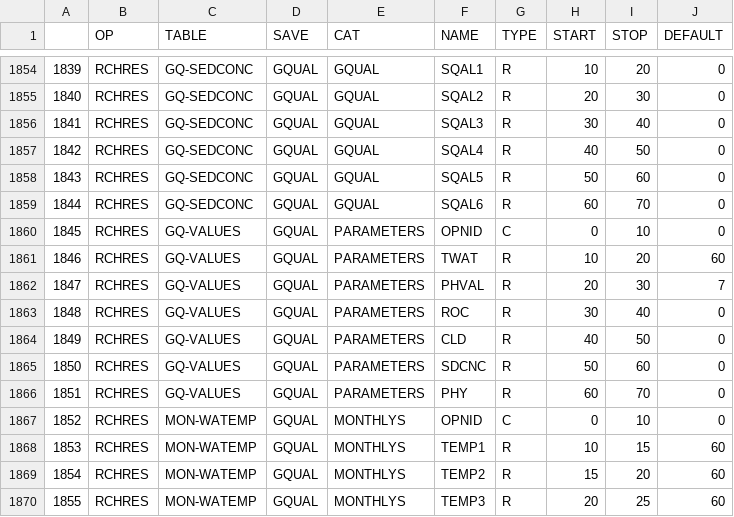
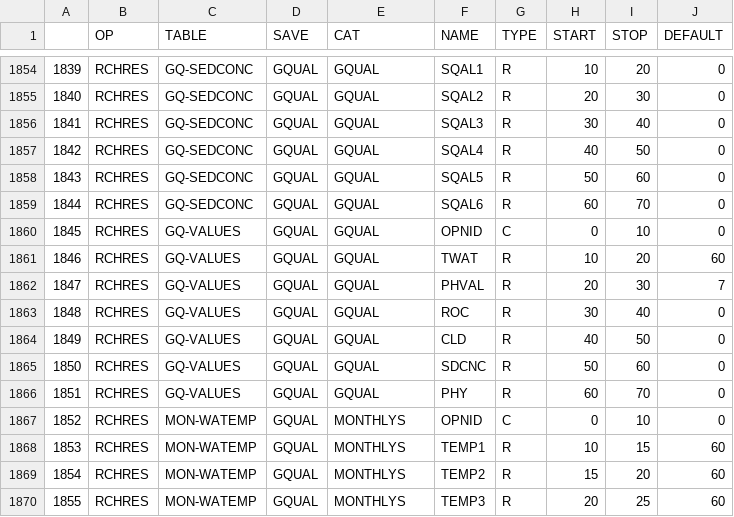
Before and after one commit to respec/HSPsquared, a CSV file: HSP2tools/data/ParseTable.csv, drawn as a sheet; only a part is shown, gaps mark what is left out.

Commit message:
GQUAL.py -- further refinements

```diff
--- a/HSP2tools/data/ParseTable.csv
+++ b/HSP2tools/data/ParseTable.csv
@@ -1859,9 +1859,9 @@
 1844,RCHRES,GQ-SEDCONC,GQUAL,GQUAL,SQAL6,R,60,70,0
-1845,RCHRES,GQ-VALUES,GQUAL,PARAMETERS,OPNID,C,0,10,0
-1846,RCHRES,GQ-VALUES,GQUAL,PARAMETERS,TWAT,R,10,20,60
-1847,RCHRES,GQ-VALUES,GQUAL,PARAMETERS,PHVAL,R,20,30,7
-1848,RCHRES,GQ-VALUES,GQUAL,PARAMETERS,ROC,R,30,40,0
-1849,RCHRES,GQ-VALUES,GQUAL,PARAMETERS,CLD,R,40,50,0
-1850,RCHRES,GQ-VALUES,GQUAL,PARAMETERS,SDCNC,R,50,60,0
-1851,RCHRES,GQ-VALUES,GQUAL,PARAMETERS,PHY,R,60,70,0
+1845,RCHRES,GQ-VALUES,GQUAL,GQUAL,OPNID,C,0,10,0
+1846,RCHRES,GQ-VALUES,GQUAL,GQUAL,TWAT,R,10,20,60
+1847,RCHRES,GQ-VALUES,GQUAL,GQUAL,PHVAL,R,20,30,7
+1848,RCHRES,GQ-VALUES,GQUAL,GQUAL,ROC,R,30,40,0
+1849,RCHRES,GQ-VALUES,GQUAL,GQUAL,CLD,R,40,50,0
+1850,RCHRES,GQ-VALUES,GQUAL,GQUAL,SDCNC,R,50,60,0
+1851,RCHRES,GQ-VALUES,GQUAL,GQUAL,PHY,R,60,70,0
 1852,RCHRES,MON-WATEMP,GQUAL,MONTHLYS,OPNID,C,0,10,0
```
Also changed, not shown: 2 other files.
